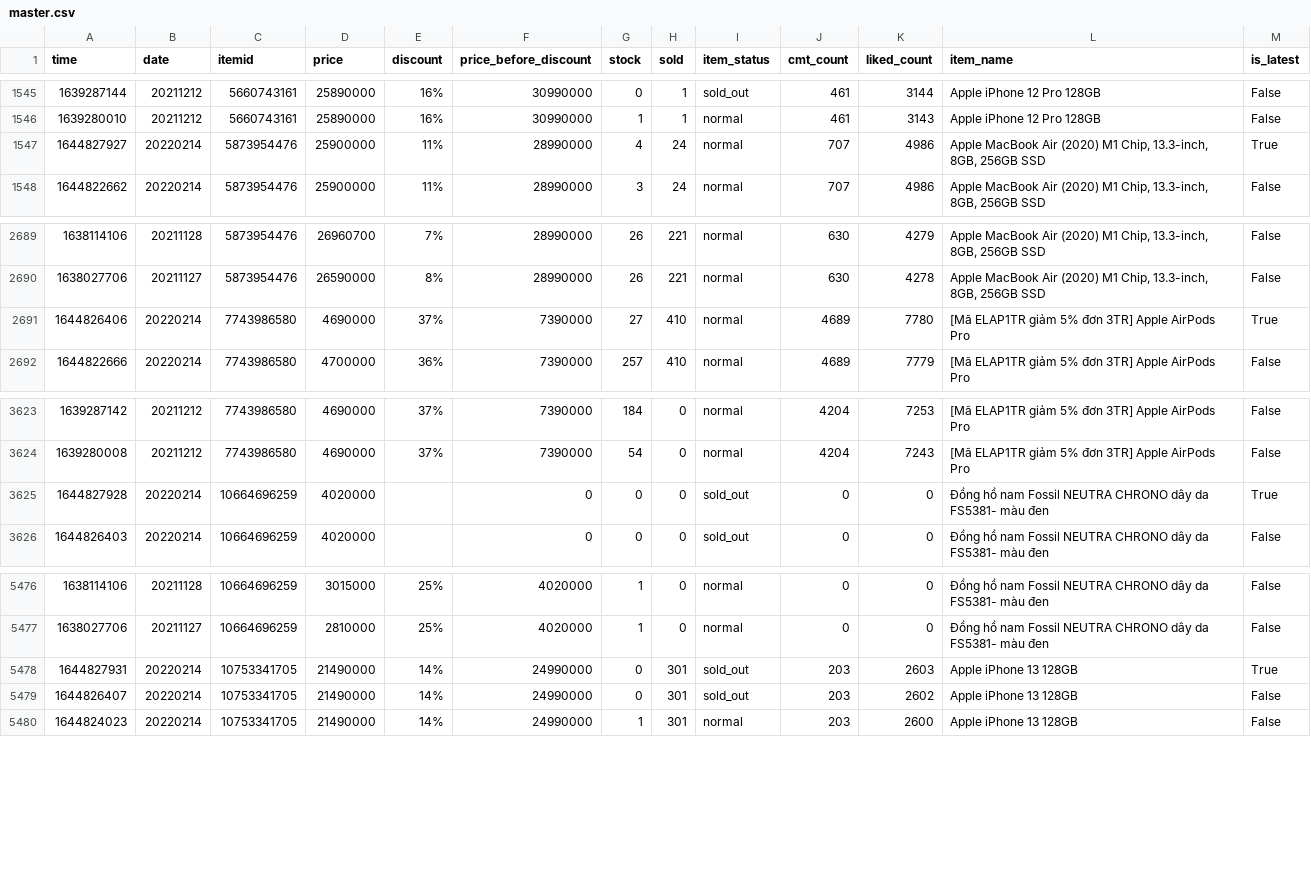
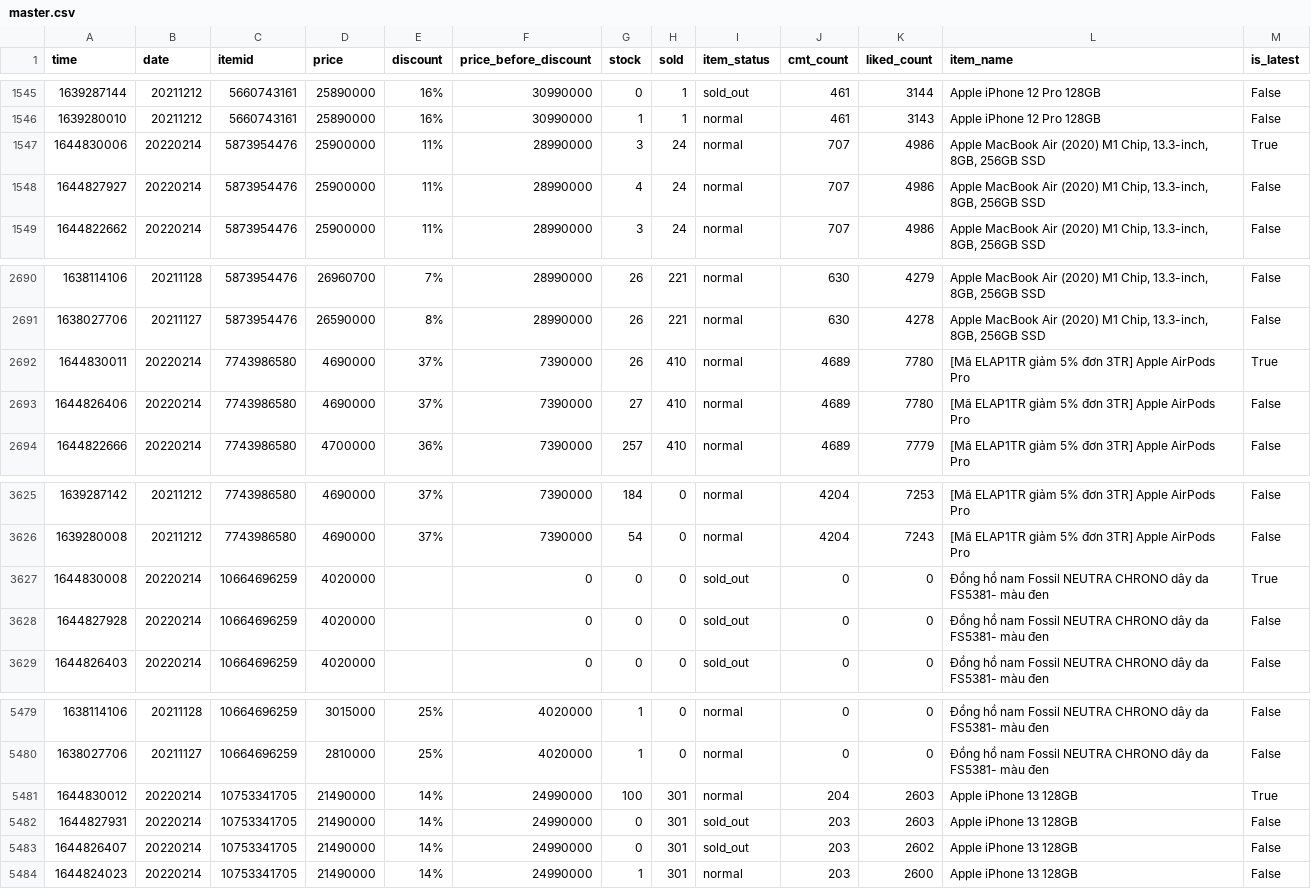
Before and after one commit to duyet/shopee-track-demo, a CSV file: data/master.csv, drawn as a sheet; only a part is shown, gaps mark what is left out.

```diff
--- a/data/master.csv
+++ b/data/master.csv
@@ -1546,3 +1546,4 @@ time,date,itemid,price,discount,price_before_discount,stock,sold,item_status,cmt
 1639280010,20211212,5660743161,25890000,16%,30990000,1,1,normal,461,3143,Apple iPhone 12 Pro 128GB,False
-1644827927,20220214,5873954476,25900000,11%,28990000,4,24,normal,707,4986,"Apple MacBook Air (2020) M1 Chip, 13.3-inch, 8GB, 256GB SSD",True
+1644830006,20220214,5873954476,25900000,11%,28990000,3,24,normal,707,4986,"Apple MacBook Air (2020) M1 Chip, 13.3-inch, 8GB, 256GB SSD",True
+1644827927,20220214,5873954476,25900000,11%,28990000,4,24,normal,707,4986,"Apple MacBook Air (2020) M1 Chip, 13.3-inch, 8GB, 256GB SSD",False
 1644822662,20220214,5873954476,25900000,11%,28990000,3,24,normal,707,4986,"Apple MacBook Air (2020) M1 Chip, 13.3-inch, 8GB, 256GB SSD",False
@@ -2690,3 +2691,4 @@ time,date,itemid,price,discount,price_before_discount,stock,sold,item_status,cmt
 1638027706,20211127,5873954476,26590000,8%,28990000,26,221,normal,630,4278,"Apple MacBook Air (2020) M1 Chip, 13.3-inch, 8GB, 256GB SSD",False
-1644826406,20220214,7743986580,4690000,37%,7390000,27,410,normal,4689,7780,[Mã ELAP1TR giảm 5% đơn 3TR] Apple AirPods Pro ,True
+1644830011,20220214,7743986580,4690000,37%,7390000,26,410,normal,4689,7780,[Mã ELAP1TR giảm 5% đơn 3TR] Apple AirPods Pro ,True
+1644826406,20220214,7743986580,4690000,37%,7390000,27,410,normal,4689,7780,[Mã ELAP1TR giảm 5% đơn 3TR] Apple AirPods Pro ,False
 1644822666,20220214,7743986580,4700000,36%,7390000,257,410,normal,4689,7779,[Mã ELAP1TR giảm 5% đơn 3TR] Apple AirPods Pro ,False
@@ -3624,3 +3626,4 @@ time,date,itemid,price,discount,price_before_discount,stock,sold,item_status,cmt
 1639280008,20211212,7743986580,4690000,37%,7390000,54,0,normal,4204,7243,[Mã ELAP1TR giảm 5% đơn 3TR] Apple AirPods Pro ,False
-1644827928,20220214,10664696259,4020000,,0,0,0,sold_out,0,0,Đồng hồ nam Fossil NEUTRA CHRONO dây da FS5381- màu đen,True
+1644830008,20220214,10664696259,4020000,,0,0,0,sold_out,0,0,Đồng hồ nam Fossil NEUTRA CHRONO dây da FS5381- màu đen,True
+1644827928,20220214,10664696259,4020000,,0,0,0,sold_out,0,0,Đồng hồ nam Fossil NEUTRA CHRONO dây da FS5381- màu đen,False
 1644826403,20220214,10664696259,4020000,,0,0,0,sold_out,0,0,Đồng hồ nam Fossil NEUTRA CHRONO dây da FS5381- màu đen,False
@@ -5477,3 +5480,4 @@ time,date,itemid,price,discount,price_before_discount,stock,sold,item_status,cmt
 1638027706,20211127,10664696259,2810000,25%,4020000,1,0,normal,0,0,Đồng hồ nam Fossil NEUTRA CHRONO dây da FS5381- màu đen,False
-1644827931,20220214,10753341705,21490000,14%,24990000,0,301,sold_out,203,2603,Apple iPhone 13 128GB,True
+1644830012,20220214,10753341705,21490000,14%,24990000,100,301,normal,204,2603,Apple iPhone 13 128GB,True
+1644827931,20220214,10753341705,21490000,14%,24990000,0,301,sold_out,203,2603,Apple iPhone 13 128GB,False
 1644826407,20220214,10753341705,21490000,14%,24990000,0,301,sold_out,203,2602,Apple iPhone 13 128GB,False
```
Also changed, not shown: data/history/10664696259.csv, data/history/10753341705.csv, 6 other files.
